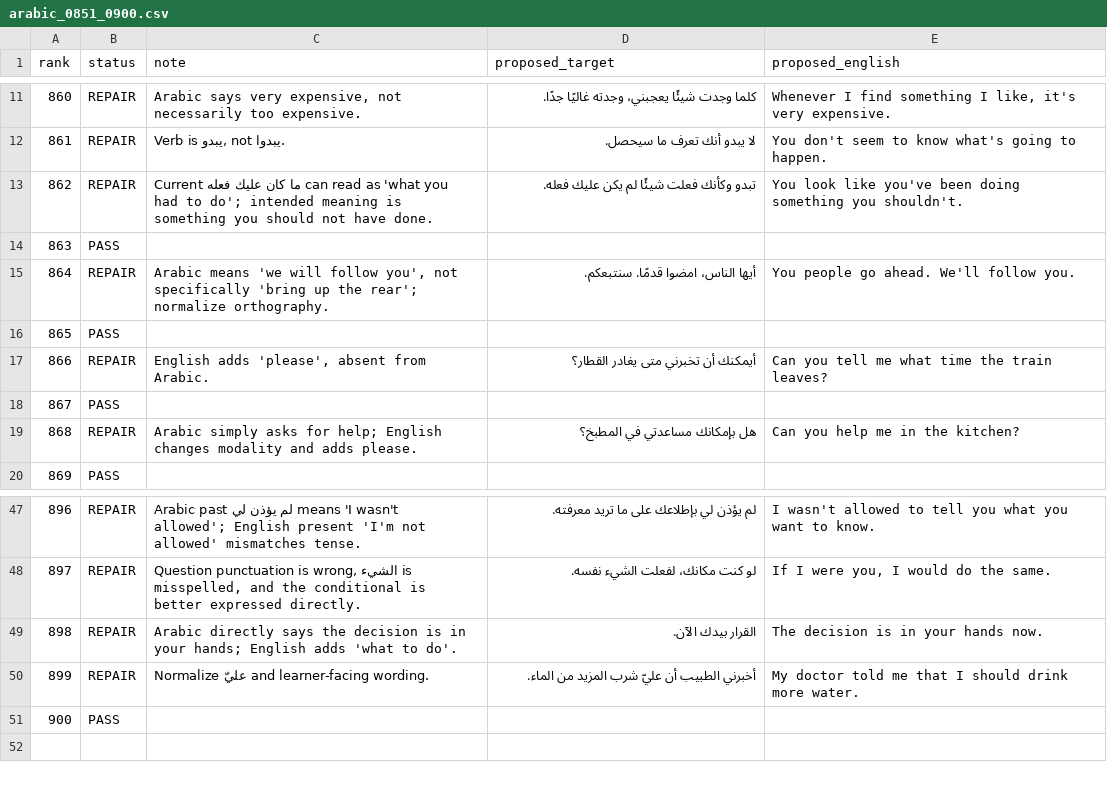
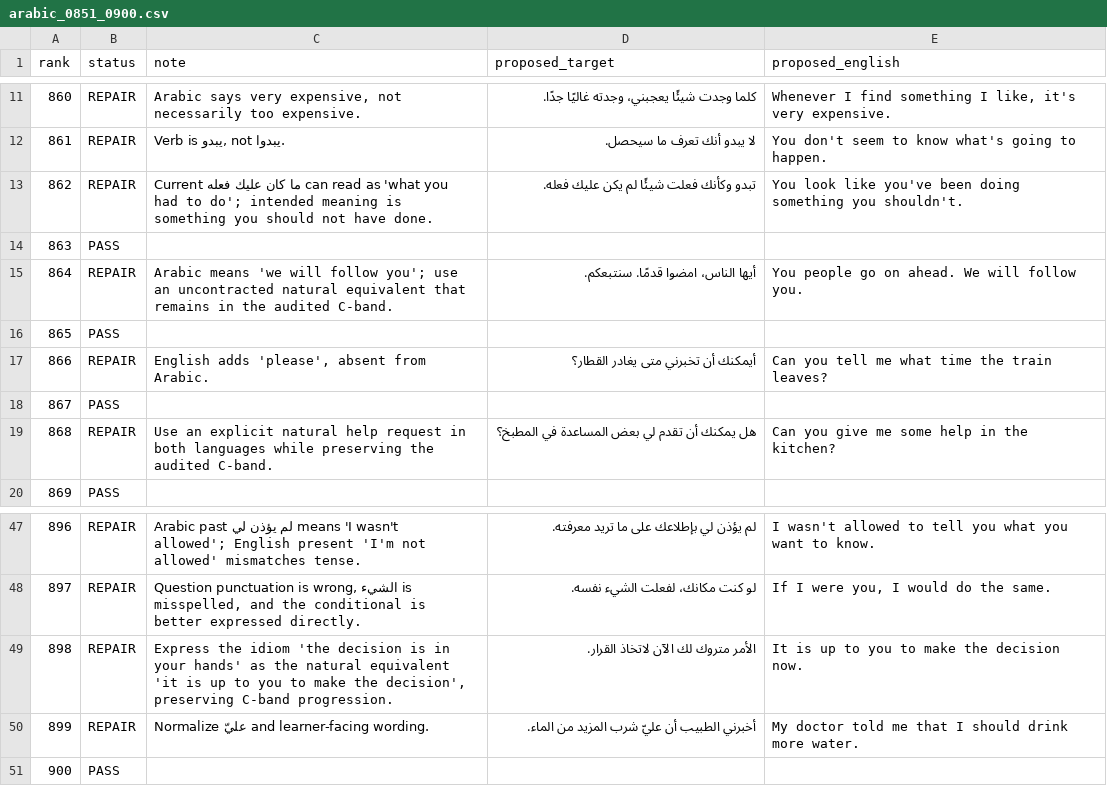
Before and after one commit to ualispublishing/learning, a CSV file: audit/language-workbooks/v1.0/row_by_row/arabic_0851_0900.csv, drawn as a sheet; only a part is shown, gaps mark what is left out.

Commit message:
qa: keep Arabic 851-900 repairs in C band

```diff
--- a/audit/language-workbooks/v1.0/row_by_row/arabic_0851_0900.csv
+++ b/audit/language-workbooks/v1.0/row_by_row/arabic_0851_0900.csv
@@ -14,3 +14,3 @@ rank,status,note,proposed_target,proposed_english
 863,PASS,,,
-864,REPAIR,"Arabic means 'we will follow you', not specifically 'bring up the rear'; normalize orthography.",أيها الناس، امضوا قدمًا. سنتبعكم.,You people go ahead. We'll follow you.
+864,REPAIR,"Arabic means 'we will follow you'; use an uncontracted natural equivalent that remains in the audited C-band.",أيها الناس، امضوا قدمًا. سنتبعكم.,You people go on ahead. We will follow you.
 865,PASS,,,
@@ -18,3 +18,3 @@ rank,status,note,proposed_target,proposed_english
 867,PASS,,,
-868,REPAIR,"Arabic simply asks for help; English changes modality and adds please.",هل بإمكانك مساعدتي في المطبخ؟,Can you help me in the kitchen?
+868,REPAIR,"Use an explicit natural help request in both languages while preserving the audited C-band.",هل يمكنك أن تقدم لي بعض المساعدة في المطبخ؟,Can you give me some help in the kitchen?
 869,PASS,,,
@@ -48,3 +48,3 @@ rank,status,note,proposed_target,proposed_english
 897,REPAIR,"Question punctuation is wrong, الشيء is misspelled, and the conditional is better expressed directly.",لو كنت مكانك، لفعلت الشيء نفسه.,"If I were you, I would do the same."
-898,REPAIR,"Arabic directly says the decision is in your hands; English adds 'what to do'.",القرار بيدك الآن.,The decision is in your hands now.
+898,REPAIR,"Express the idiom 'the decision is in your hands' as the natural equivalent 'it is up to you to make the decision', preserving C-band progression.",الأمر متروك لك الآن لاتخاذ القرار.,It is up to you to make the decision now.
 899,REPAIR,"Normalize عليّ and learner-facing wording.",أخبرني الطبيب أن عليّ شرب المزيد من الماء.,My doctor told me that I should drink more water.
```
